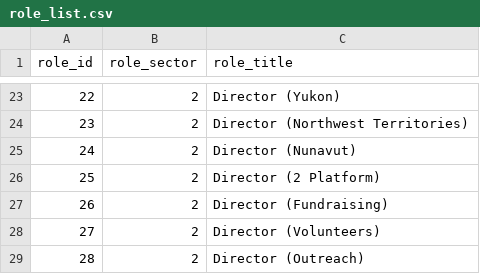
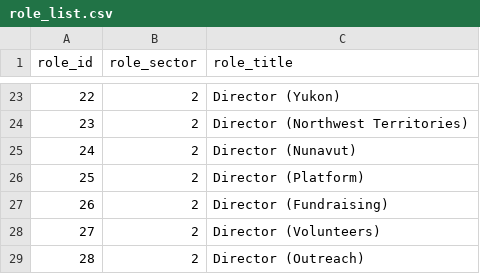
Before and after one commit to smartvoting/datasets, a CSV file: PostgreSQL/role_list.csv, drawn as a sheet; only a part is shown, gaps mark what is left out.

Commit message:
Update role_list.csv

```diff
--- a/PostgreSQL/role_list.csv
+++ b/PostgreSQL/role_list.csv
@@ -25,3 +25,3 @@
 24,2,Director (Nunavut)
-25,2,Director (2 Platform)
+25,2,Director (Platform)
 26,2,Director (Fundraising)
```
